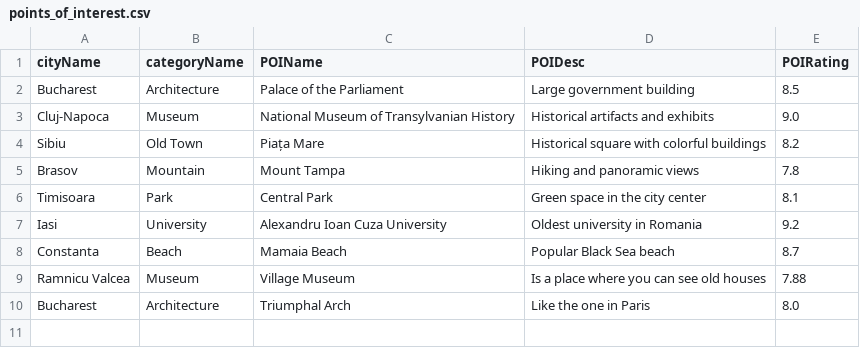
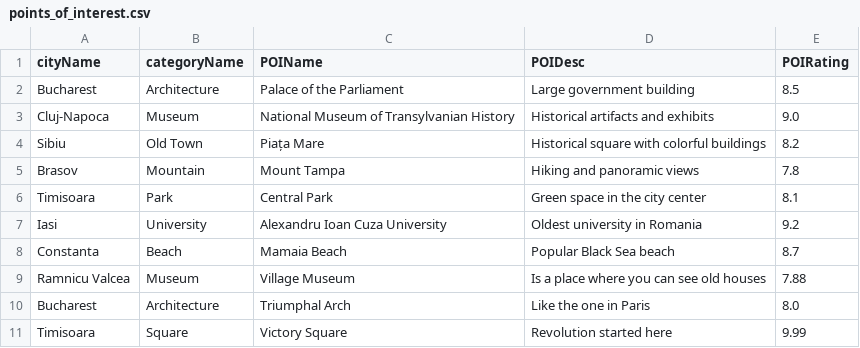
Before and after one commit to vladandrei218/Point_Of_Interest, a CSV file: data/points_of_interest.csv, drawn as a sheet.

```diff
--- a/data/points_of_interest.csv
+++ b/data/points_of_interest.csv
@@ -10 +10,2 @@ Ramnicu Valcea,Museum,Village Museum,Is a place where you can see old houses,7.8
 Bucharest,Architecture,Triumphal Arch,Like the one in Paris,8.0
+Timisoara,Square,Victory Square,Revolution started here,9.99
```
Also changed, not shown: 4 other files.
